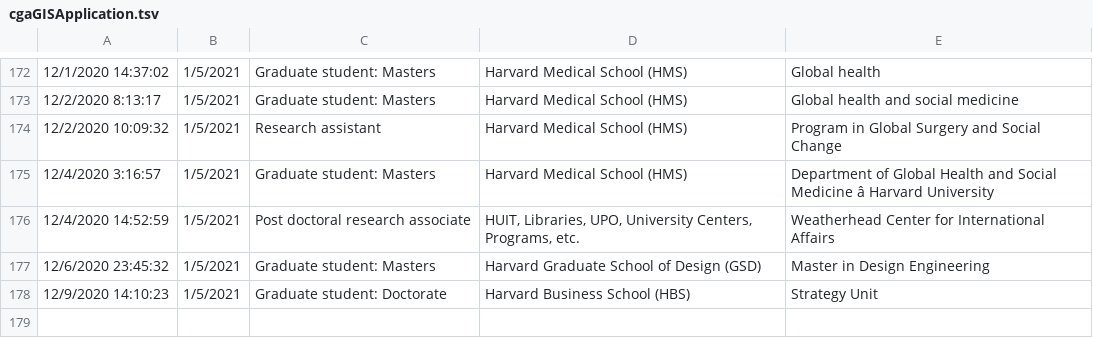
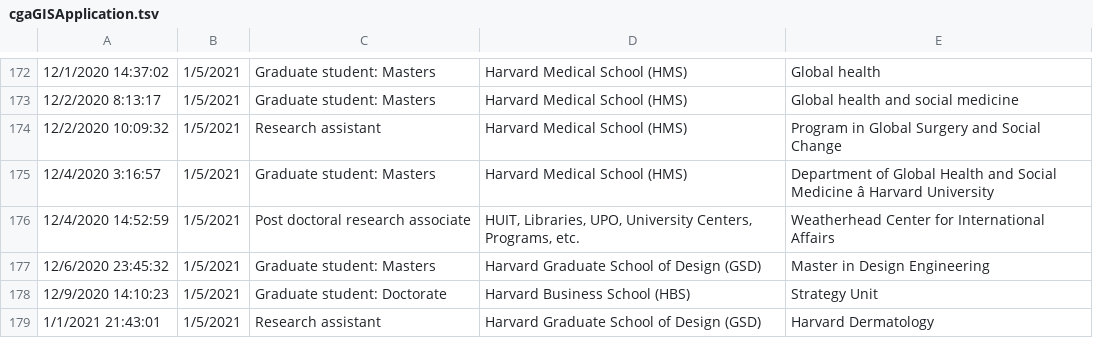
Before and after one commit to IQSS/iqss-metrics-dashboard, a TSV file: assets/data/cgaGISApplication.tsv, drawn as a sheet; only a part is shown, gaps mark what is left out; the diff names each change by its address in the sheet, - before the commit and + after, or states it on an @@ line.

Commit message:
Automated push of new data by iqss-metrics-backend on Sun Jan  3 00:19:23 UTC 2021

```diff
--- a/assets/data/cgaGISApplication.tsv
+++ b/assets/data/cgaGISApplication.tsv
+row 179: 1/1/2021 21:43:01 | 1/5/2021 | Research assistant | Harvard Graduate School of Design (GSD) | Harvard Dermatology
```
Also changed, not shown: assets/data/cgaEventRegistration.tsv, assets/data/datasets-bySubject.tsv, 11 other files.
